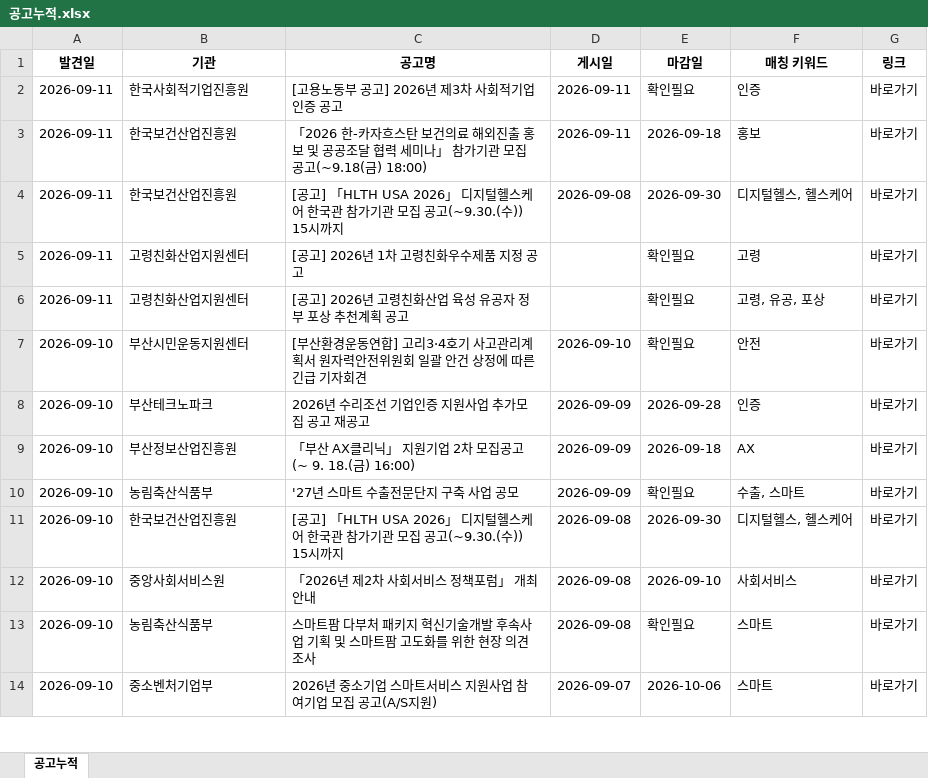
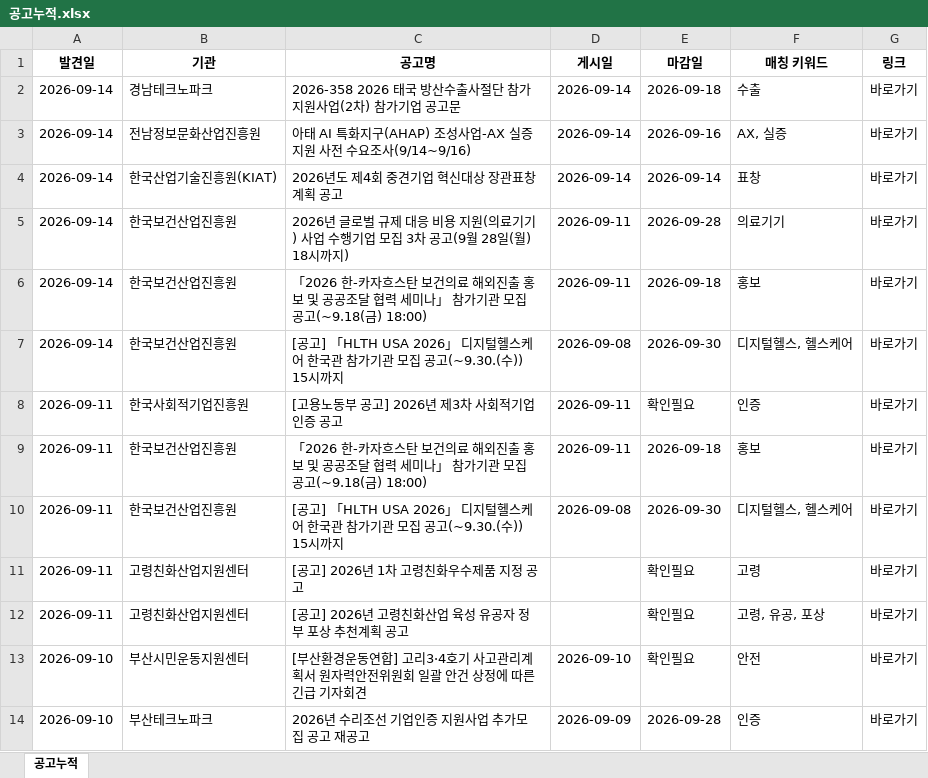
Before and after one commit to DOYUN07/09.08-New2-Research-Automation, an Excel workbook: 공고누적.xlsx, sheet 공고누적, drawn as a sheet; only a part is shown; the shorter side is filled out with more unchanged rows; values as stored, in another font and other column widths than the file's, no borders; the diff names each change by its address in the sheet, - before the commit and + after, or states it on an @@ line.

```diff
--- a/공고누적.xlsx (sheet 공고누적)
+++ b/공고누적.xlsx (sheet 공고누적)
+row 2: 2026-09-14 | 경남테크노파크 | 2026-358 2026 태국 방산수출사절단 참가지원사업(2차) 참가기업 공고문 | 2026-09-14 | 2026-09-18 | 수출 | 바로가기
+row 3: 2026-09-14 | 전남정보문화산업진흥원 | 아태 AI 특화지구(AHAP) 조성사업-AX 실증 지원 사전 수요조사(9/14~9/16) | 2026-09-14 | 2026-09-16 | AX, 실증 | 바로가기
+row 4: 2026-09-14 | 한국산업기술진흥원(KIAT) | 2026년도 제4회 중견기업 혁신대상 장관표창 계획 공고 | 2026-09-14 | 2026-09-14 | 표창 | 바로가기
+row 5: 2026-09-14 | 한국보건산업진흥원 | 2026년 글로벌 규제 대응 비용 지원(의료기기) 사업 수행기업 모집 3차 공고(9월 28일(월) 18시까지) | 2026-09-11 | 2026-09-28 | 의료기기 | 바로가기
+row 6: 2026-09-14 | 한국보건산업진흥원 | 「2026 한-카자흐스탄 보건의료 해외진출 홍보 및 공공조달 협력 세미나」 참가기관 모집 공고(~9.18(금) 18:00) | 2026-09-11 | 2026-09-18 | 홍보 | 바로가기
+row 7: 2026-09-14 | 한국보건산업진흥원 | [공고] 「HLTH USA 2026」 디지털헬스케어 한국관 참가기관 모집 공고(~9.30.(수)) 15시까지 | 2026-09-08 | 2026-09-30 | 디지털헬스, 헬스케어 | 바로가기
```
Also changed, not shown: 2 other files.
